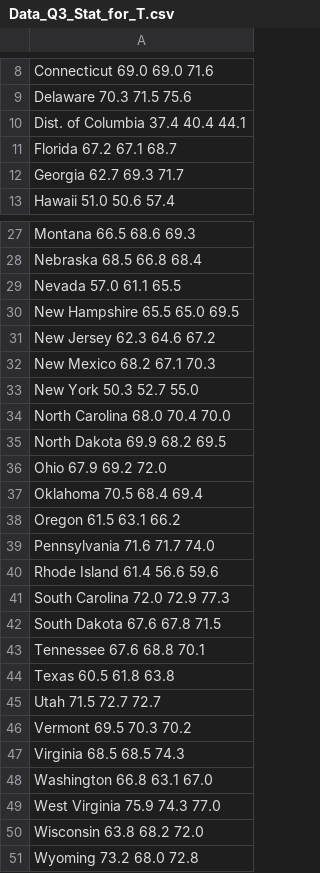
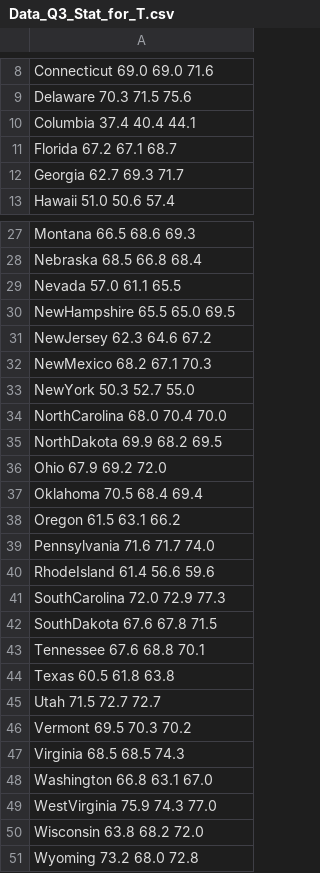
Before and after one commit to SPairin/mydatas, a CSV file: Data_Q3_Stat_for_T.csv, drawn as a sheet; only a part is shown, gaps mark what is left out.

Commit message:
Add files via upload

```diff
--- a/Data_Q3_Stat_for_T.csv
+++ b/Data_Q3_Stat_for_T.csv
@@ -9,3 +9,3 @@ Connecticut 69.0 69.0 71.6
 Delaware 70.3 71.5 75.6
-Dist. of Columbia 37.4 40.4 44.1
+Columbia 37.4 40.4 44.1
 Florida 67.2 67.1 68.7
@@ -29,8 +29,8 @@ Nebraska 68.5 66.8 68.4
 Nevada 57.0 61.1 65.5
-New Hampshire 65.5 65.0 69.5
-New Jersey 62.3 64.6 67.2
-New Mexico 68.2 67.1 70.3
-New York 50.3 52.7 55.0
-North Carolina 68.0 70.4 70.0
-North Dakota 69.9 68.2 69.5
+NewHampshire 65.5 65.0 69.5
+NewJersey 62.3 64.6 67.2
+NewMexico 68.2 67.1 70.3
+NewYork 50.3 52.7 55.0
+NorthCarolina 68.0 70.4 70.0
+NorthDakota 69.9 68.2 69.5
 Ohio 67.9 69.2 72.0
@@ -39,5 +39,5 @@ Oregon 61.5 63.1 66.2
 Pennsylvania 71.6 71.7 74.0
-Rhode Island 61.4 56.6 59.6
-South Carolina 72.0 72.9 77.3
-South Dakota 67.6 67.8 71.5
+RhodeIsland 61.4 56.6 59.6
+SouthCarolina 72.0 72.9 77.3
+SouthDakota 67.6 67.8 71.5
 Tennessee 67.6 68.8 70.1
@@ -48,3 +48,3 @@ Virginia 68.5 68.5 74.3
 Washington 66.8 63.1 67.0
-West Virginia 75.9 74.3 77.0
+WestVirginia 75.9 74.3 77.0
 Wisconsin 63.8 68.2 72.0
```
